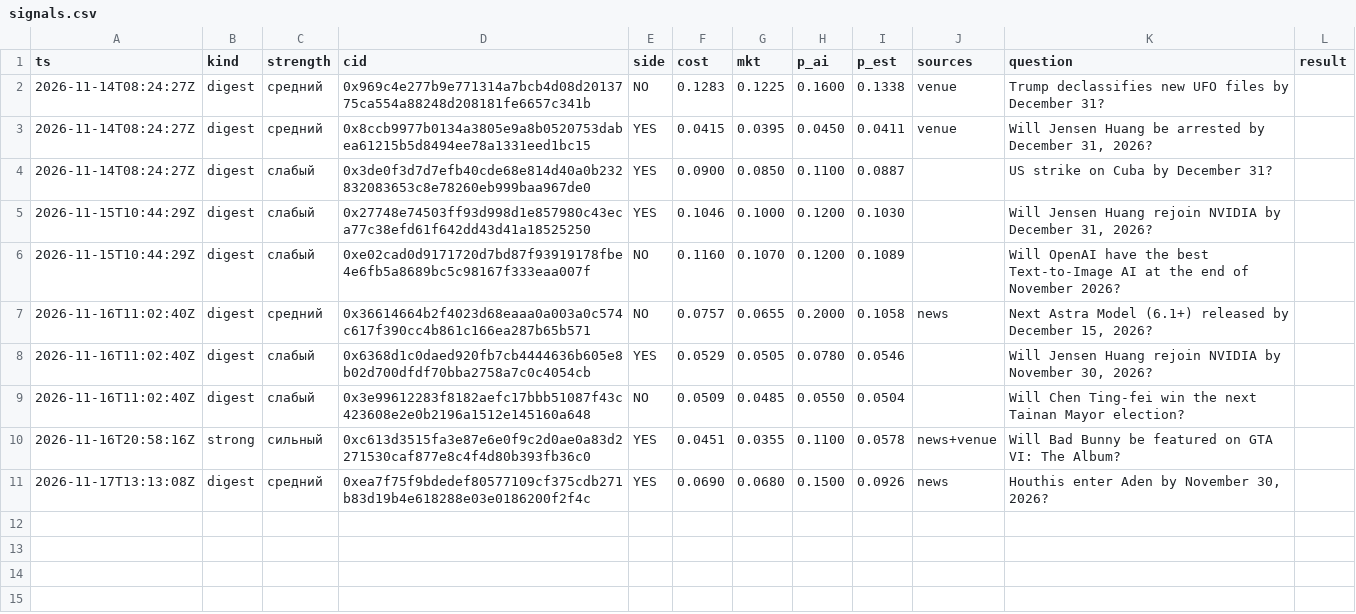
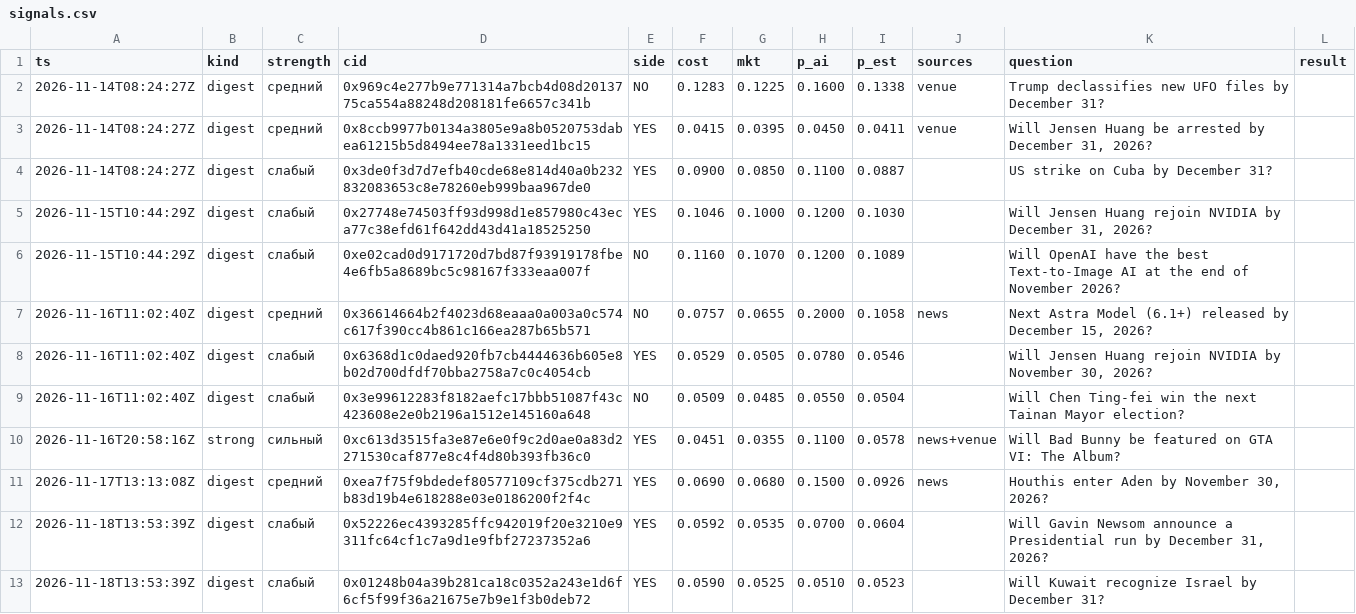
Before and after one commit to 2akklaktu-hue/polymarket, a CSV file: data/live/signals.csv, drawn as a sheet.

```diff
--- a/data/live/signals.csv
+++ b/data/live/signals.csv
@@ -11 +11,3 @@ ts,kind,strength,cid,side,cost,mkt,p_ai,p_est,sources,question,result
 2026-11-17T13:13:08Z,digest,средний,0xea7f75f9bdedef80577109cf375cdb271b83d19b4e618288e03e0186200f2f4c,YES,0.0690,0.0680,0.1500,0.0926,news,"Houthis enter Aden by November 30, 2026?",
+2026-11-18T13:53:39Z,digest,слабый,0x52226ec4393285ffc942019f20e3210e9311fc64cf1c7a9d1e9fbf27237352a6,YES,0.0592,0.0535,0.0700,0.0604,,"Will Gavin Newsom announce a Presidential run by December 31, 2026?",
+2026-11-18T13:53:39Z,digest,слабый,0x01248b04a39b281ca18c0352a243e1d6f6cf5f99f36a21675e7b9e1f3b0deb72,YES,0.0590,0.0525,0.0510,0.0523,,Will Kuwait recognize Israel by December 31?,
```
Also changed, not shown: data/live/markets.csv, 2 other files.
